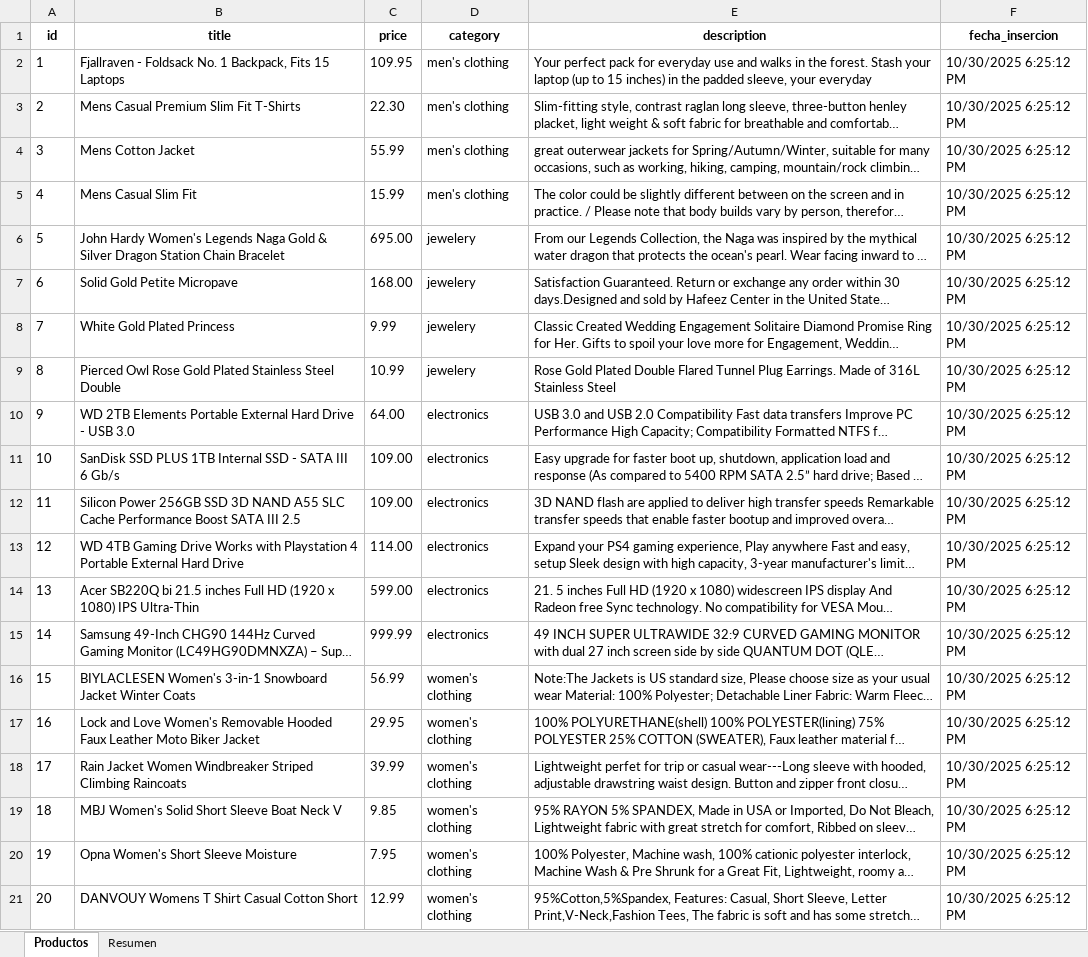
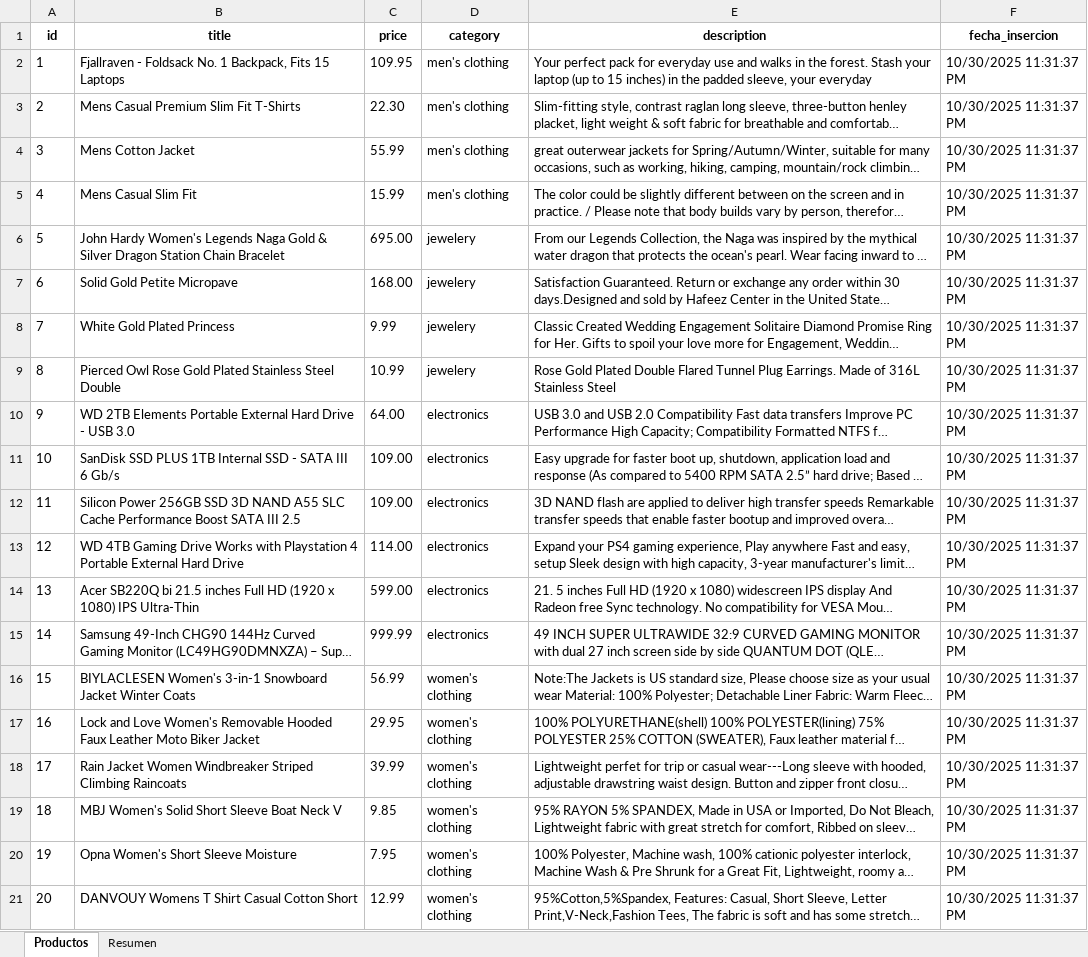
Before and after one commit to osfelop97/prueba_tecnica_final, an Excel workbook: RPA/Reportes/Reporte_2025-10-30.xlsx, sheet Productos, drawn as a sheet; long unchanged cells end in …; values as stored, in another font and other column widths than the file's, no borders; the diff names each change by its address in the sheet, - before the commit and + after, or states it on an @@ line.

```diff
--- a/RPA/Reportes/Reporte_2025-10-30.xlsx (sheet Productos)
+++ b/RPA/Reportes/Reporte_2025-10-30.xlsx (sheet Productos)
-F2:F21 (fecha_insercion): 10/30/2025 6:25:12 PM
+F2:F21 (fecha_insercion): 10/30/2025 11:31:37 PM
```
Also changed, not shown: Data/Config.xlsx, 13 other files.
